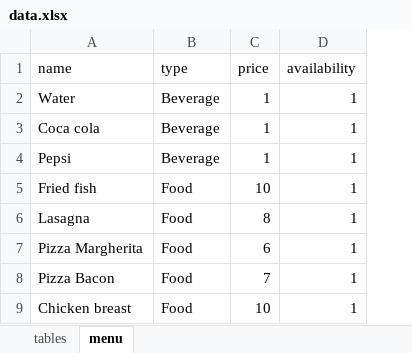
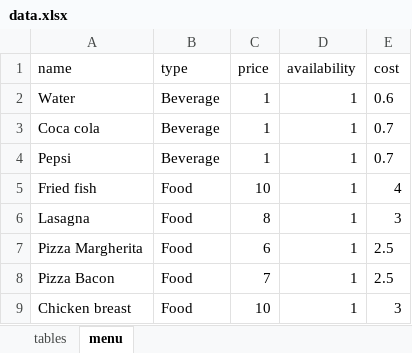
Before and after one commit to luisbnl22/RMS, an Excel workbook: database/initial_files/data.xlsx, sheet menu, drawn as a sheet; values as stored, in another font and other column widths than the file's, no borders; the diff names each change by its address in the sheet, - before the commit and + after, or states it on an @@ line.

```diff
--- a/database/initial_files/data.xlsx (sheet menu)
+++ b/database/initial_files/data.xlsx (sheet menu)
+column E (cost), rows 2-9: 0.6 | 0.7 | 0.7 | 4 | 3 | 2.5 | 2.5 | 3
```
Also changed, not shown: 4 other files.
